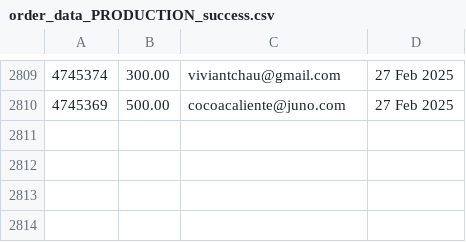
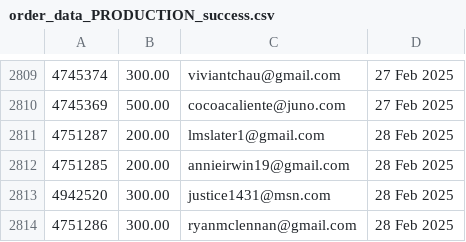
Before and after one commit to jdeck88/ffcsa_scripts, a CSV file: localline/data/order_data_PRODUCTION_success.csv, drawn as a sheet; only a part is shown, gaps mark what is left out.

Commit message:
Update data files

```diff
--- a/localline/data/order_data_PRODUCTION_success.csv
+++ b/localline/data/order_data_PRODUCTION_success.csv
@@ -2810 +2810,5 @@
 4745369,500.00,cocoacaliente@juno.com,27 Feb 2025
+4751287,200.00,lmslater1@gmail.com,28 Feb 2025
+4751285,200.00,annieirwin19@gmail.com,28 Feb 2025
+4942520,300.00,justice1431@msn.com,28 Feb 2025
+4751286,300.00,ryanmclennan@gmail.com,28 Feb 2025
```
Also changed, not shown: localline/data/order_data_PRODUCTION_fail.csv.
